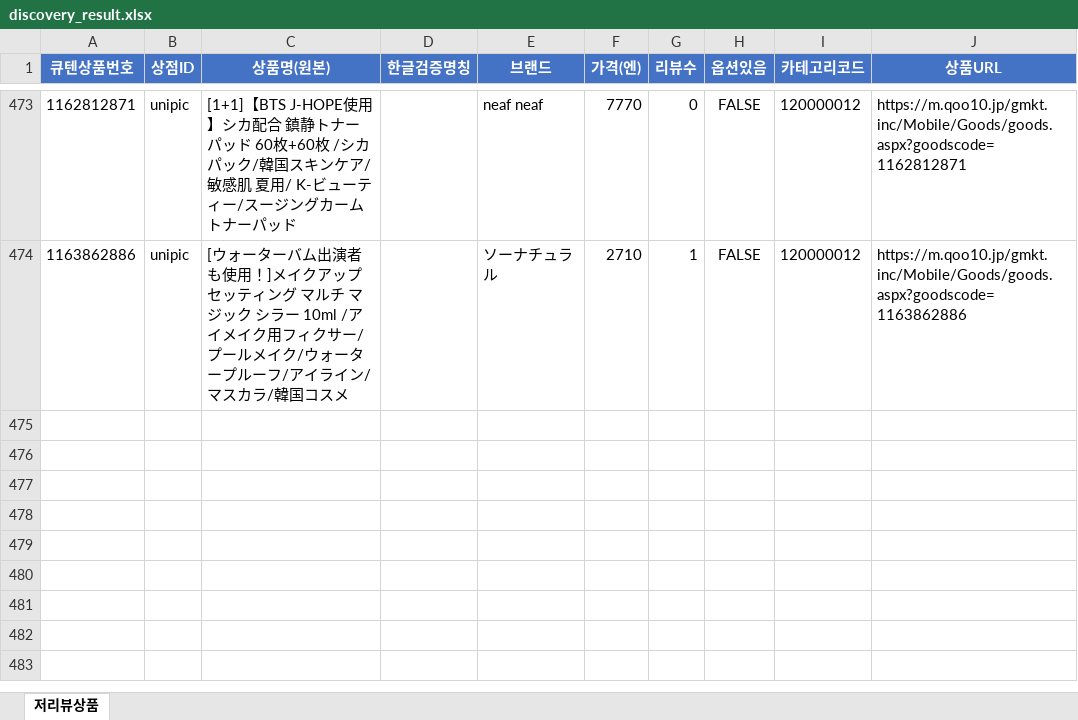
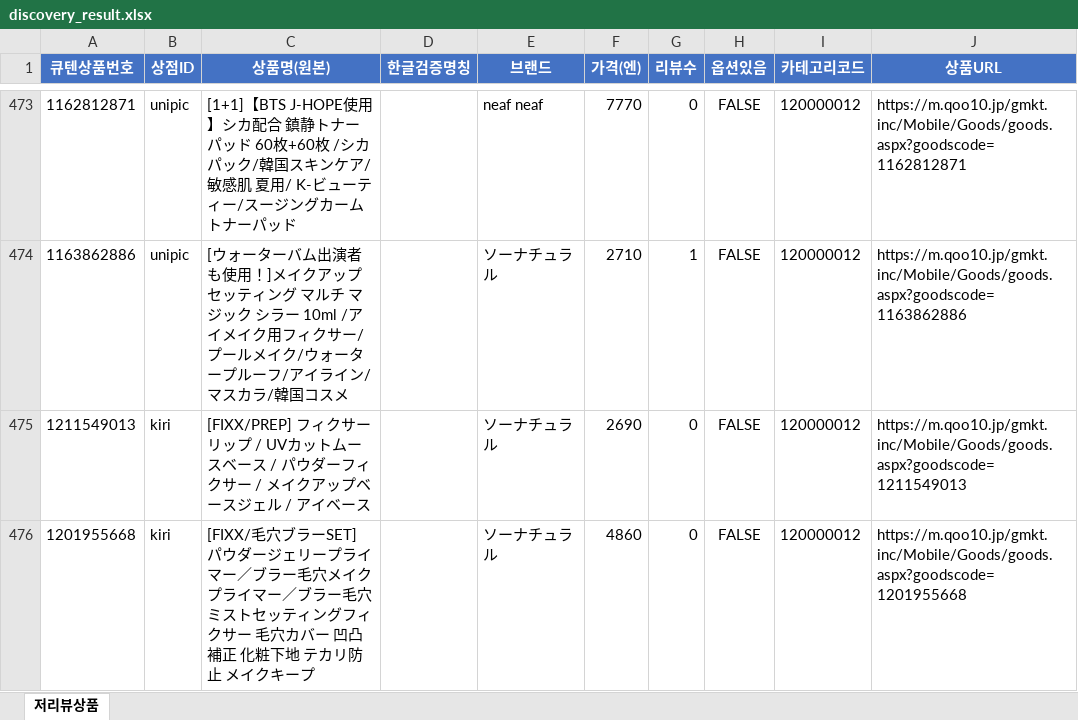
Before and after one commit to wklee3k-source/qoo10-korea-price-compare, an Excel workbook: output/discovery_result.xlsx, sheet 저리뷰상품, drawn as a sheet; only a part is shown, gaps mark what is left out; values as stored, in another font and other column widths than the file's, no borders; the diff names each change by its address in the sheet, - before the commit and + after, or states it on an @@ line.

```diff
--- a/output/discovery_result.xlsx (sheet 저리뷰상품)
+++ b/output/discovery_result.xlsx (sheet 저리뷰상품)
+row 475: 1211549013 | kiri | [FIXX/PREP] フィクサーリップ / UVカットムースベース / パウダーフィクサー / メイクアップベースジェル / アイベース |  | ソーナチュラル | 2690 | 0 | FALSE | 120000012 | https://m.qoo10.jp/gmkt.inc/Mobile/Goods/goods.aspx?goodscode=1211549013
+row 476: 1201955668 | kiri | [FIXX/毛穴ブラーSET] パウダージェリープライマー／ブラー毛穴メイクプライマー／ブラー毛穴ミストセッティングフィクサー 毛穴カバー 凹凸補正 化粧下地 テカリ防止 メイクキープ |  | ソーナチュラル | 4860 | 0 | FALSE | 120000012 | https://m.qoo10.jp/gmkt.inc/Mobile/Goods/goods.aspx?goodscode=1201955668
```
Also changed, not shown: 4 other files.
